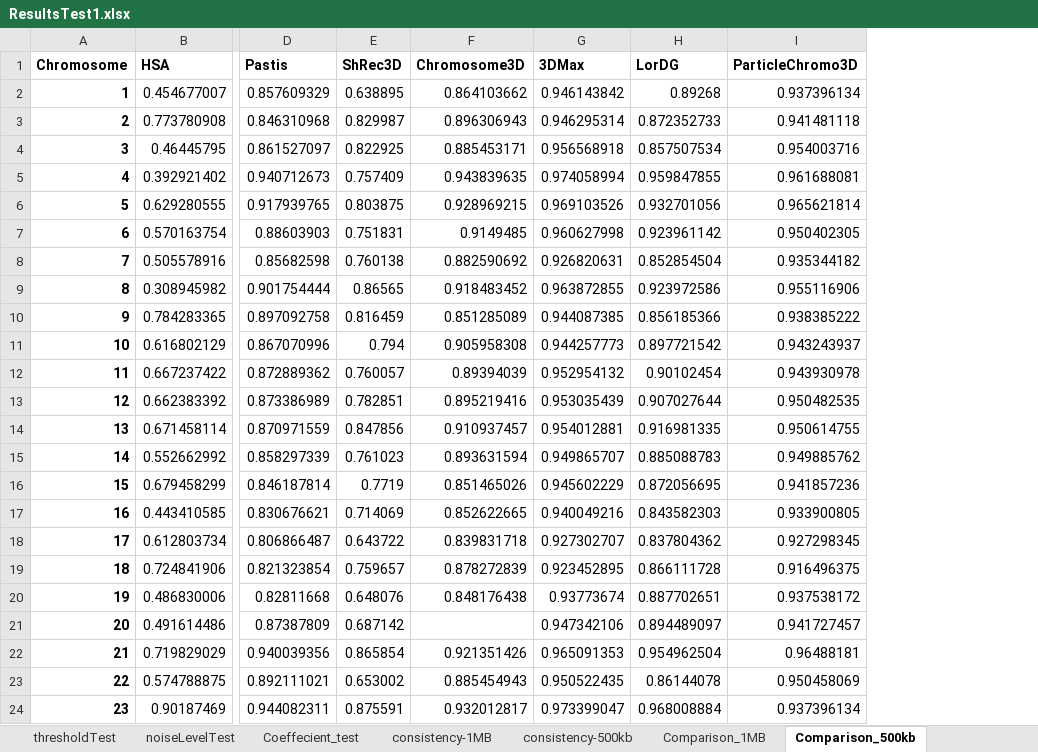
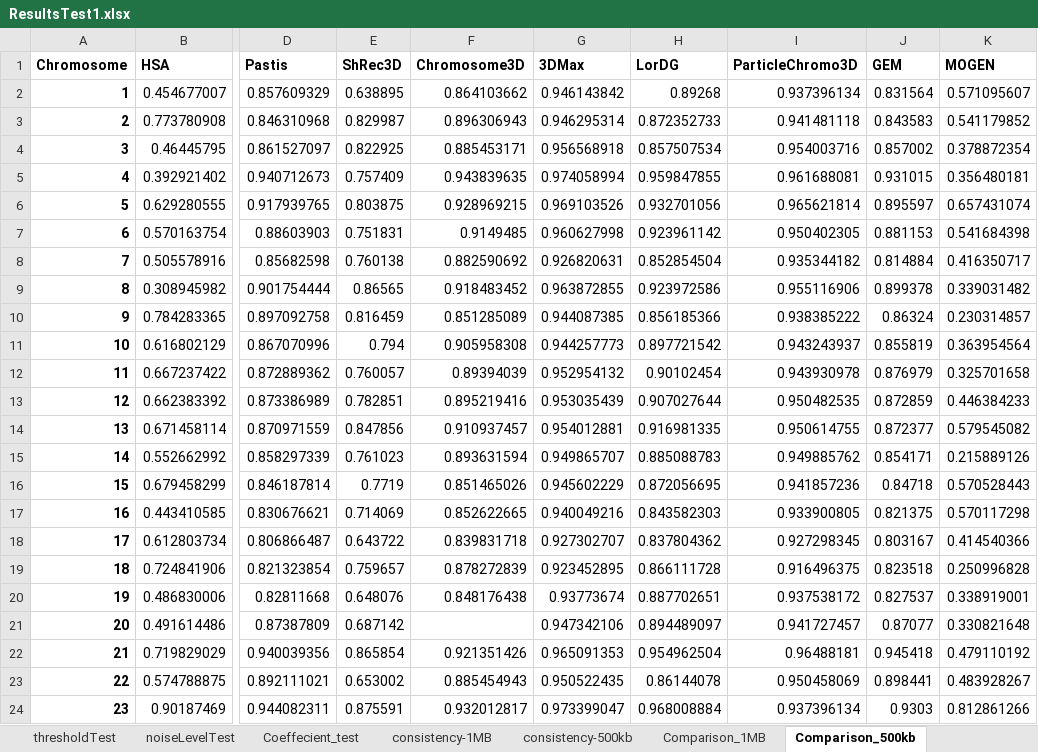
Before and after one commit to OluwadareLab/ParticleChromo3D, an Excel workbook: Results/ResultsTest1.xlsx, sheet Comparison_500kb, drawn as a sheet; only a part is shown, gaps mark what is left out; values as stored, in another font and other column widths than the file's, no borders; charts and pictures not drawn; the diff names each change by its address in the sheet, - before the commit and + after, or states it on an @@ line.

Commit message:
added 500kb

```diff
--- a/Results/ResultsTest1.xlsx (sheet Comparison_500kb)
+++ b/Results/ResultsTest1.xlsx (sheet Comparison_500kb)
+column J (GEM), rows 2-24: 0.831564 | 0.843583 | 0.857002 | 0.931015 | 0.895597 | 0.881153 | 0.814884 | 0.899378 | 0.86324 | 0.855819 | 0.876979 | 0.872859 | 0.872377 | 0.854171 | 0.84718 | 0.821375 | 0.803167 | 0.823518 | 0.827537 | 0.87077 | 0.945418 | 0.898441 | 0.9303
+column K (MOGEN), rows 2-24: 0.571095607 | 0.541179852 | 0.378872354 | 0.356480181 | 0.657431074 | 0.541684398 | 0.416350717 | 0.339031482 | 0.230314857 | 0.363954564 | 0.325701658 | 0.446384233 | 0.579545082 | 0.215889126 | 0.570528443 | 0.570117298 | 0.414540366 | 0.250996828 | 0.338919001 | 0.330821648 | 0.479110192 | 0.483928267 | 0.812861266
```
Also changed, not shown: charts or pictures.
